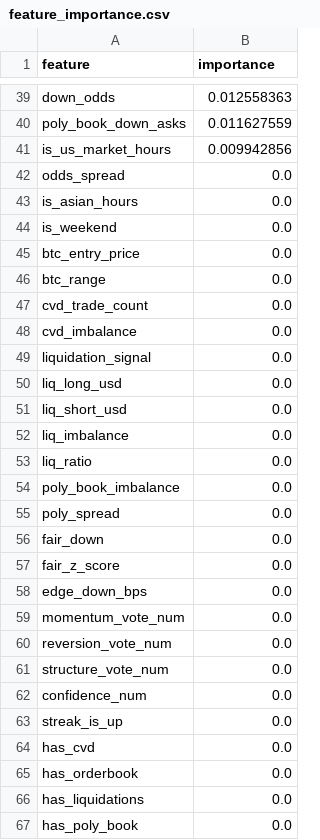
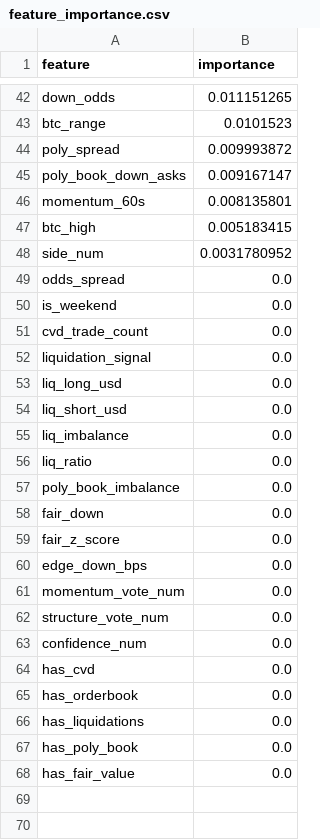
Before and after one commit to westonperkins/polymarket_bot, a CSV file: ml/output/feature_importance.csv, drawn as a sheet; only a part is shown, gaps mark what is left out; the shorter side is filled out with more unchanged rows; removed rows and columns are numbered as before the commit, all else as after; the diff covers the shown part only; the diff names each change by its address in the sheet, - before the commit and + after, or states it on an @@ line.

```diff
--- a/ml/output/feature_importance.csv
+++ b/ml/output/feature_importance.csv
-B42 (importance): 0.012558363
+B42 (importance): 0.011151265
+row 43: btc_range | 0.0101523
+row 44: poly_spread | 0.009993872
-B45 (importance): 0.011627559
+B45 (importance): 0.009167147
-row 41: is_us_market_hours | 0.009942856
+row 46: momentum_60s | 0.008135801
+row 47: btc_high | 0.005183415
+row 48: side_num | 0.0031780952
-row 43: is_asian_hours | 0.0
-row 45: btc_entry_price | 0.0
-row 46: btc_range | 0.0
-row 48: cvd_imbalance | 0.0
-row 55: poly_spread | 0.0
-row 60: reversion_vote_num | 0.0
-row 63: streak_is_up | 0.0
```
Also changed, not shown: 27 added rows, 24 removed rows and 13 edited cells elsewhere in this file, ml/output/cv_results.csv, ml/output/gate_feature_importance.csv, 7 other files.
